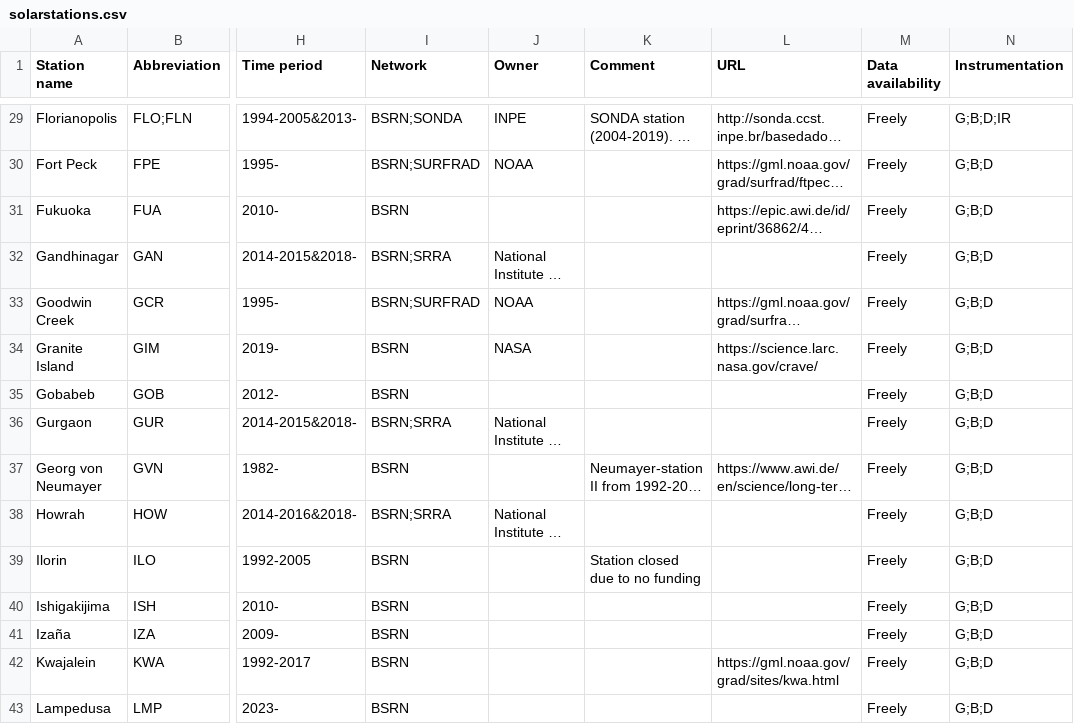
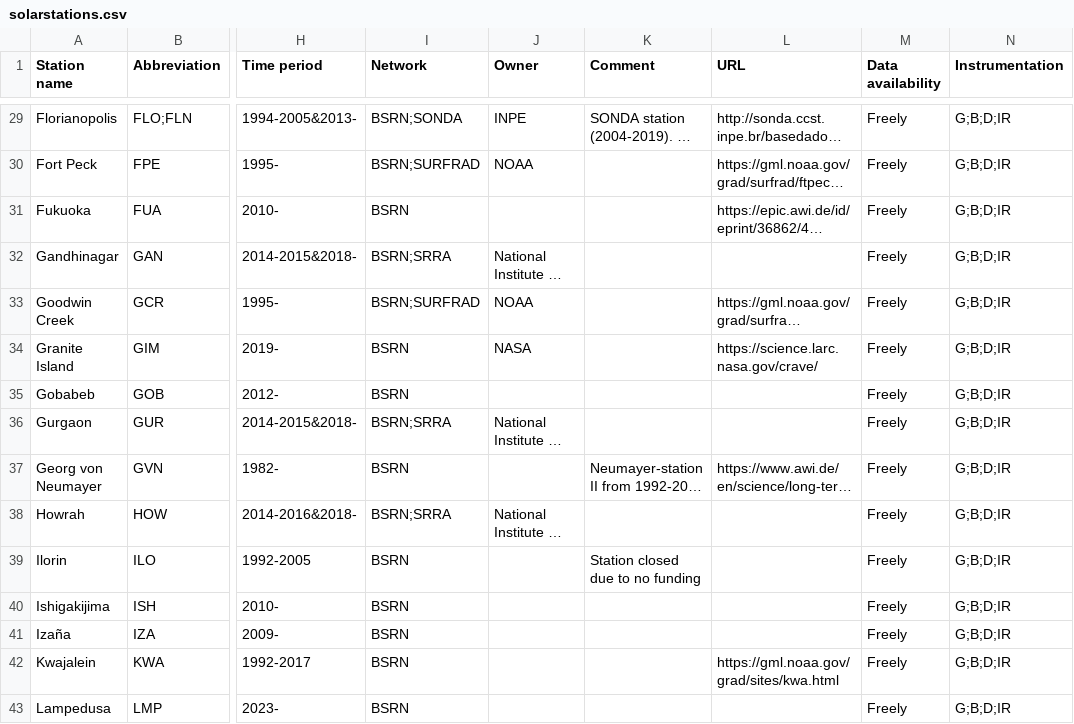
Before and after one commit to AssessingSolar/solarstations, a CSV file: solarstations.csv, drawn as a sheet; only a part is shown, gaps mark what is left out; long unchanged cells end in …; the diff covers the shown part only; the diff names each change by its address in the sheet, - before the commit and + after, or states it on an @@ line.

Commit message:
Add IR to all BSRN station instrumentations (#298)

```diff
--- a/solarstations.csv
+++ b/solarstations.csv
-N30:N43 (Instrumentation): G;B;D
+N30:N43 (Instrumentation): G;B;D;IR
```
Also changed, not shown: 57 edited cells elsewhere in this file.
